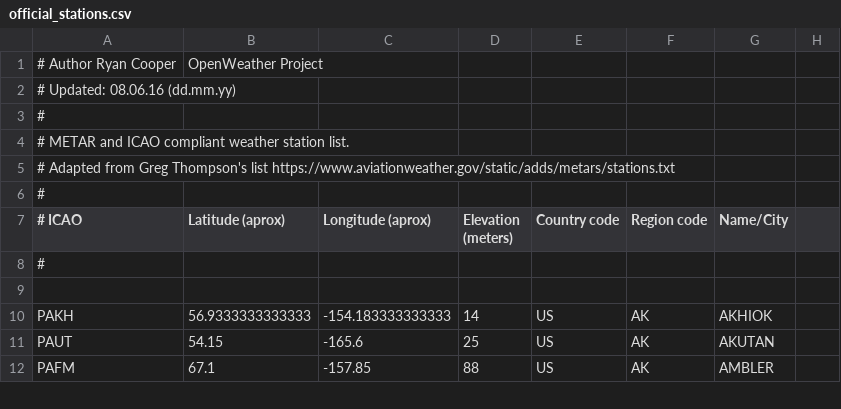
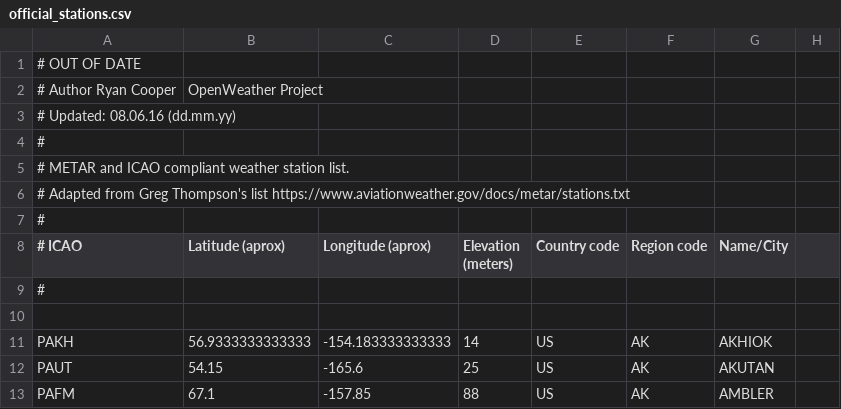
Before and after one commit to rooper149/OpenWeather, a CSV file: OpenWeather/Resources/official_stations.csv, drawn as a sheet; only a part is shown.

Commit message:
Updated URL

```diff
--- a/OpenWeather/Resources/official_stations.csv
+++ b/OpenWeather/Resources/official_stations.csv
@@ -1 +1,2 @@
+# OUT OF DATE
 # Author Ryan Cooper, OpenWeather Project
@@ -4,3 +5,3 @@
 # METAR and ICAO compliant weather station list.
-# Adapted from Greg Thompson's list https://www.aviationweather.gov/static/adds/metars/stations.txt
+# Adapted from Greg Thompson's list https://www.aviationweather.gov/docs/metar/stations.txt
 #
```
